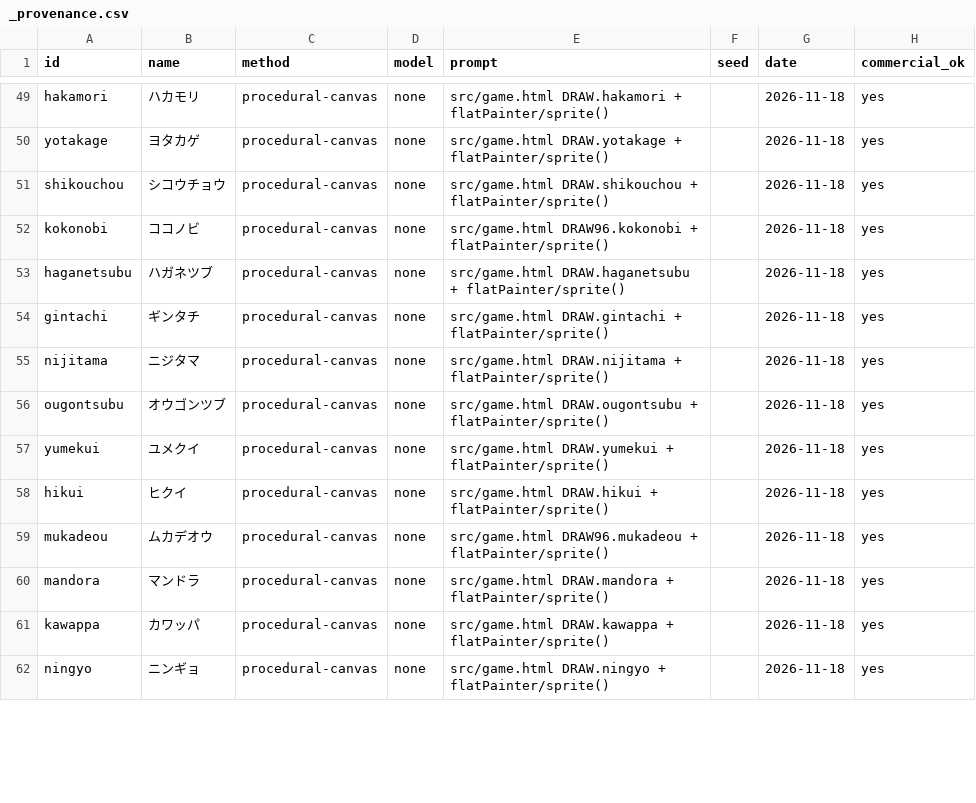
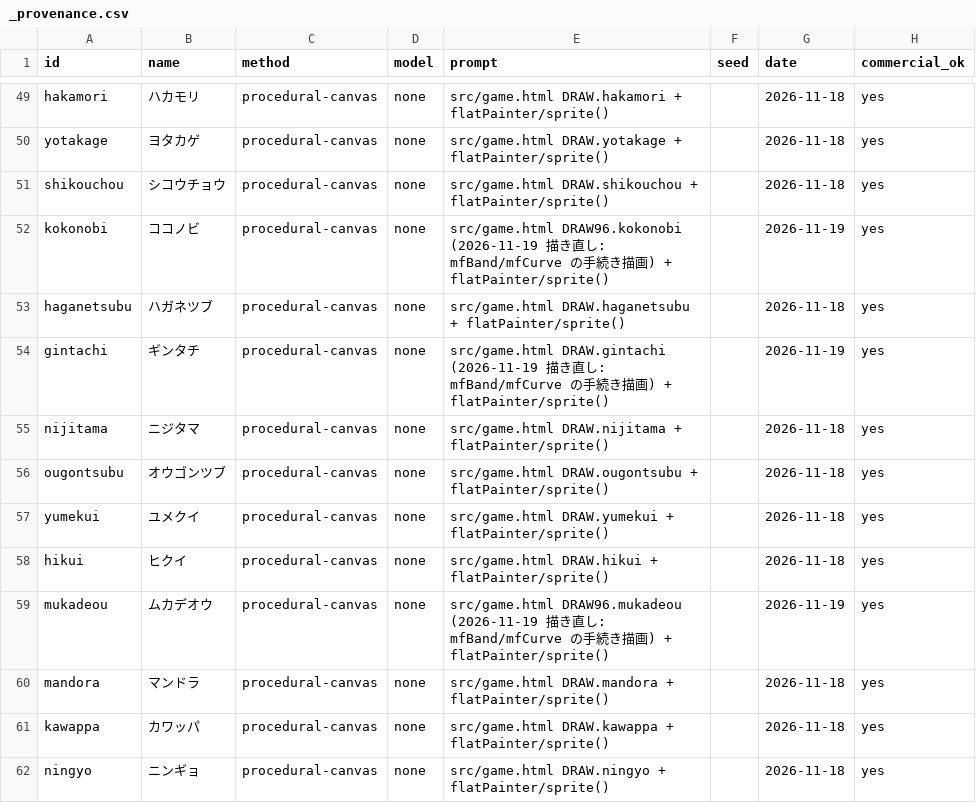
Before and after one commit to 5287354-droid/New-Game-, a CSV file: assets/monsters/_provenance.csv, drawn as a sheet; only a part is shown, gaps mark what is left out; the diff covers the shown part only.

```diff
--- a/assets/monsters/_provenance.csv
+++ b/assets/monsters/_provenance.csv
@@ -51,5 +51,5 @@ yotakage,ヨタカゲ,procedural-canvas,none,src/game.html DRAW.yotakage + flatP
 shikouchou,シコウチョウ,procedural-canvas,none,src/game.html DRAW.shikouchou + flatPainter/sprite(),,2026-11-18,yes
-kokonobi,ココノビ,procedural-canvas,none,src/game.html DRAW96.kokonobi + flatPainter/sprite(),,2026-11-18,yes
+kokonobi,ココノビ,procedural-canvas,none,src/game.html DRAW96.kokonobi (2026-11-19 描き直し: mfBand/mfCurve の手続き描画) + flatPainter/sprite(),,2026-11-19,yes
 haganetsubu,ハガネツブ,procedural-canvas,none,src/game.html DRAW.haganetsubu + flatPainter/sprite(),,2026-11-18,yes
-gintachi,ギンタチ,procedural-canvas,none,src/game.html DRAW.gintachi + flatPainter/sprite(),,2026-11-18,yes
+gintachi,ギンタチ,procedural-canvas,none,src/game.html DRAW.gintachi (2026-11-19 描き直し: mfBand/mfCurve の手続き描画) + flatPainter/sprite(),,2026-11-19,yes
 nijitama,ニジタマ,procedural-canvas,none,src/game.html DRAW.nijitama + flatPainter/sprite(),,2026-11-18,yes
@@ -58,3 +58,3 @@ yumekui,ユメクイ,procedural-canvas,none,src/game.html DRAW.yumekui + flatPai
 hikui,ヒクイ,procedural-canvas,none,src/game.html DRAW.hikui + flatPainter/sprite(),,2026-11-18,yes
-mukadeou,ムカデオウ,procedural-canvas,none,src/game.html DRAW96.mukadeou + flatPainter/sprite(),,2026-11-18,yes
+mukadeou,ムカデオウ,procedural-canvas,none,src/game.html DRAW96.mukadeou (2026-11-19 描き直し: mfBand/mfCurve の手続き描画) + flatPainter/sprite(),,2026-11-19,yes
 mandora,マンドラ,procedural-canvas,none,src/game.html DRAW.mandora + flatPainter/sprite(),,2026-11-18,yes
```
Also changed, not shown: 19 edited cells elsewhere in this file, 5 other files.
